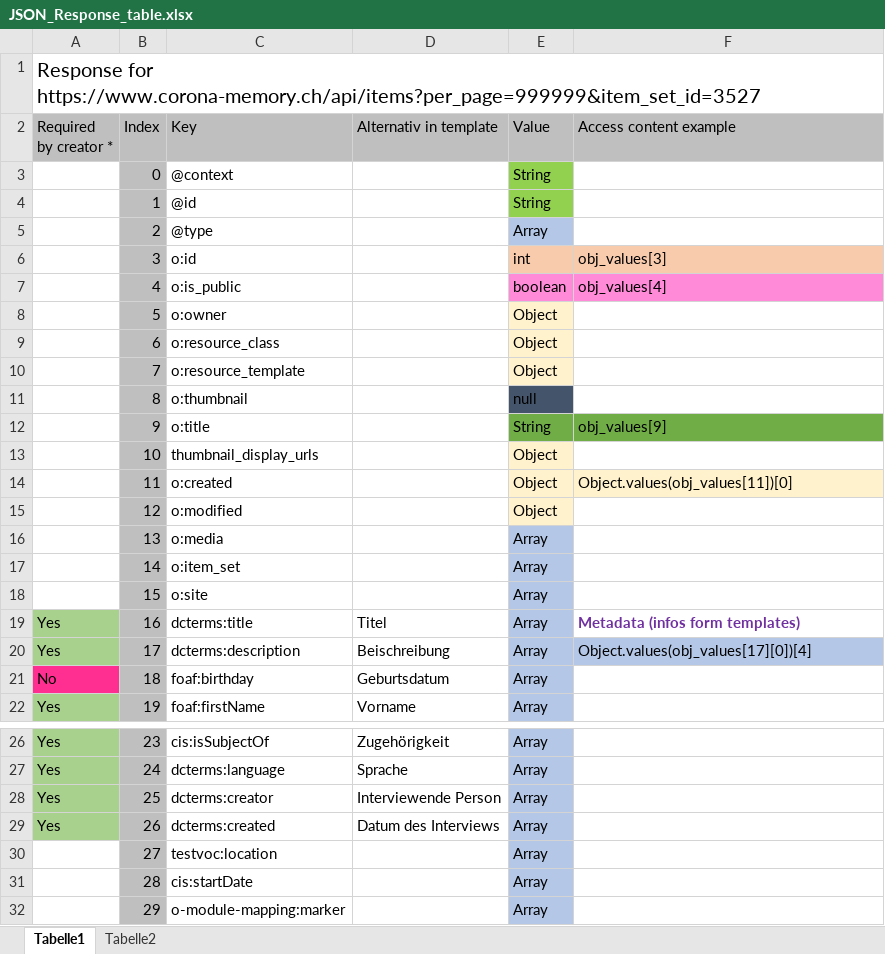
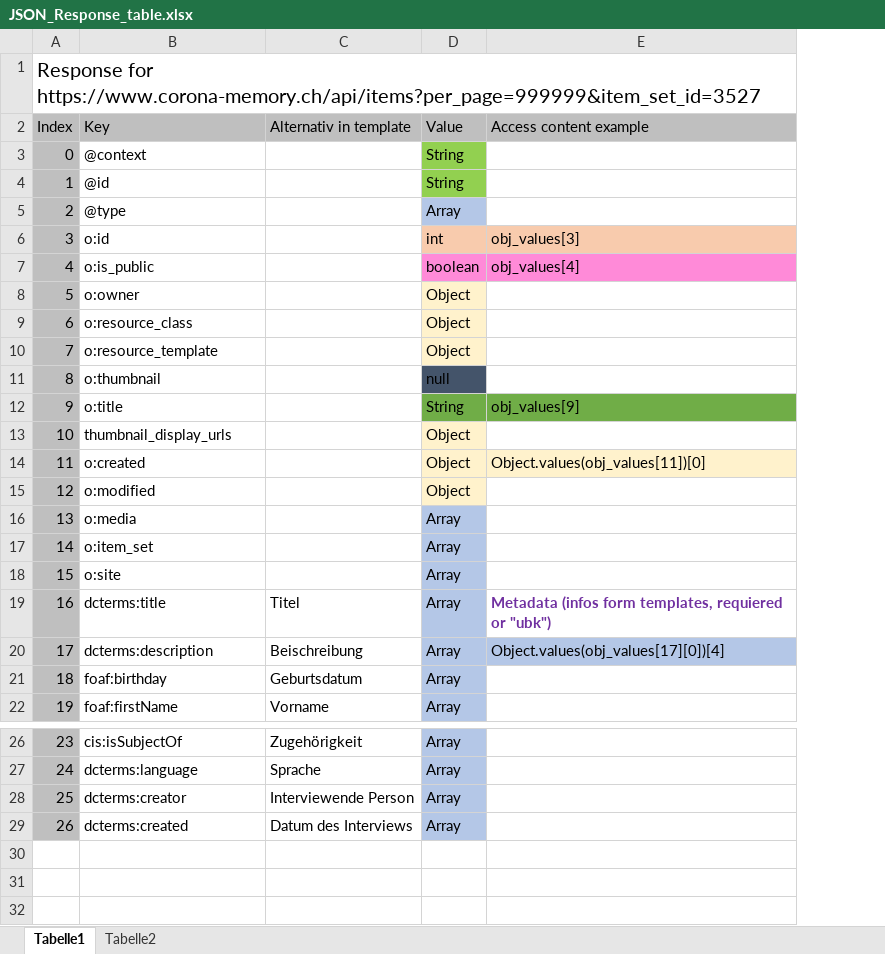
Before and after one commit to DHBern/HistFalk-OralHistoryArchive, an Excel workbook: doc/JSON_Response_table.xlsx, sheet Tabelle1, drawn as a sheet; only a part is shown, gaps mark what is left out; values as stored, in another font and other column widths than the file's, no borders; removed rows and columns are numbered as before the commit, all else as after; the diff names each change by its address in the sheet, - before the commit and + after, or states it on an @@ line.

```diff
--- a/doc/JSON_Response_table.xlsx (sheet Tabelle1)
+++ b/doc/JSON_Response_table.xlsx (sheet Tabelle1)
-column A (Required by creator *), row 1: Response for https://www.corona-memory.ch/api/items?per_page=999999&item_set_id=3527; rows 19-22: Yes | Yes | No | Yes; rows 26-29: all Yes
-A1 (Index): (empty)
+A1 (Index): Response for https://www.corona-memory.ch/api/items?per_page=999999&item_set_id=3527
-E19 (Access content example): Metadata (infos form templates)
+E19 (Access content example): Metadata (infos form templates, requiered or "ubk")
-row 30:  | 27 | testvoc:location |  | Array
-row 31:  | 28 | cis:startDate |  | Array
-row 32:  | 29 | o-module-mapping:marker |  | Array
```
Also changed, not shown: 25 other files.
